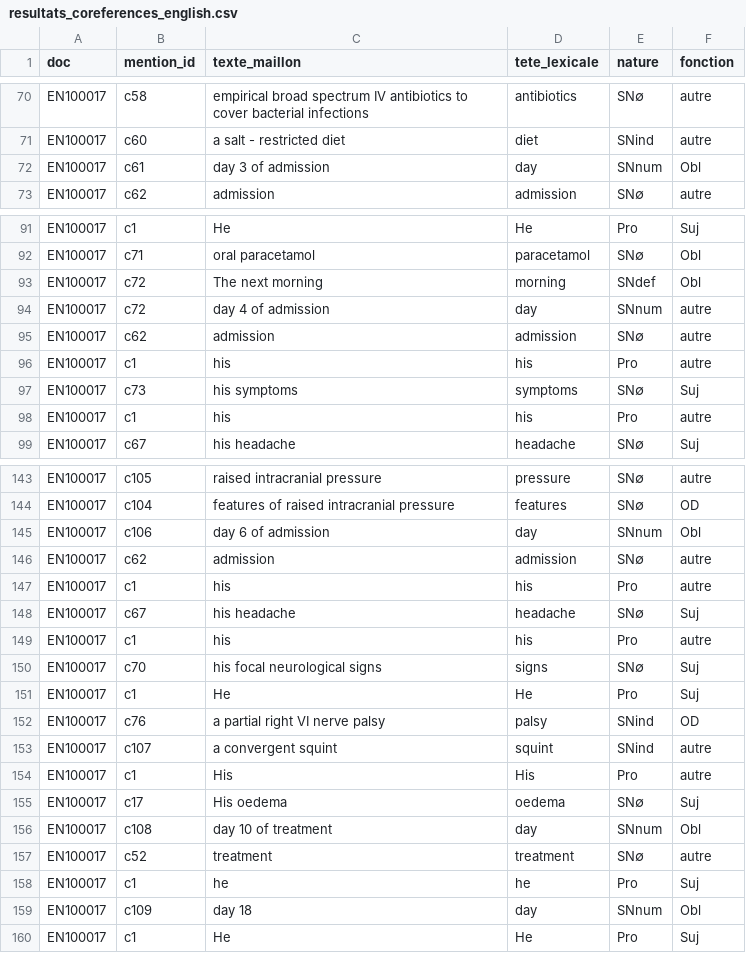
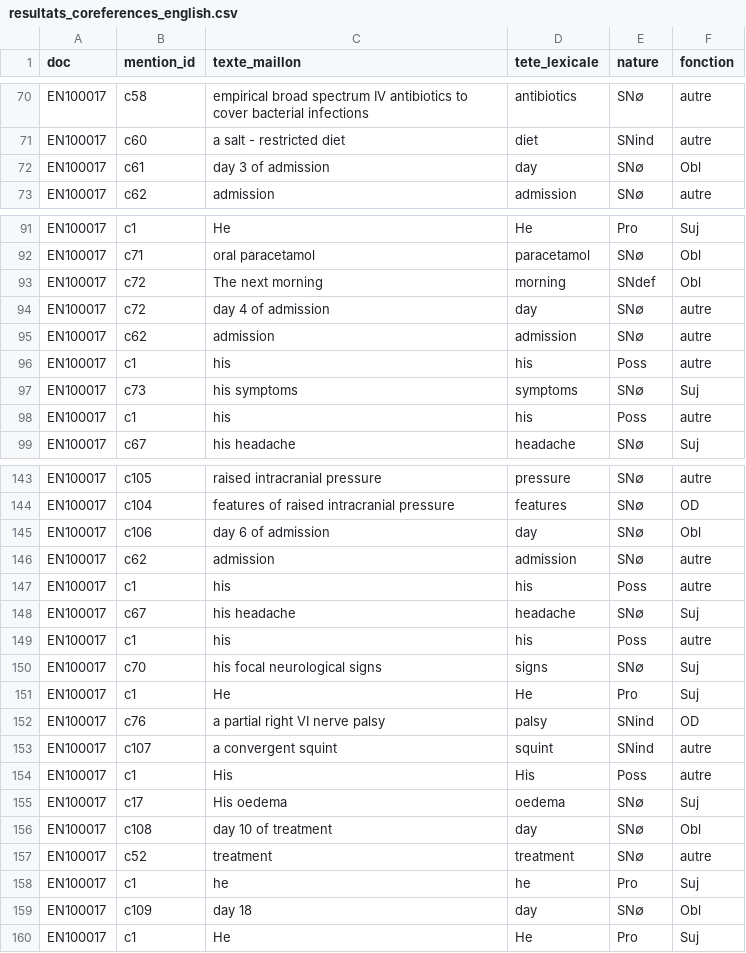
Before and after one commit to mahamoud2020/Stage-extraction-de-connaissances-temporelles-dans-des-cas-cliniques, a CSV file: Anglais/data/resultats_coreferences_english.csv, drawn as a sheet; only a part is shown, gaps mark what is left out; the diff covers the shown part only.

```diff
--- a/Anglais/data/resultats_coreferences_english.csv
+++ b/Anglais/data/resultats_coreferences_english.csv
@@ -71,3 +71,3 @@ EN100017,c58,empirical broad spectrum IV antibiotics to cover bacterial infectio
 EN100017,c60,a salt - restricted diet,diet,SNind,autre
-EN100017,c61,day 3 of admission,day,SNnum,Obl
+EN100017,c61,day 3 of admission,day,SN∅,Obl
 EN100017,c62,admission,admission,SN∅,autre
@@ -93,7 +93,7 @@ EN100017,c71,oral paracetamol,paracetamol,SN∅,Obl
 EN100017,c72,The next morning,morning,SNdef,Obl
-EN100017,c72,day 4 of admission,day,SNnum,autre
+EN100017,c72,day 4 of admission,day,SN∅,autre
 EN100017,c62,admission,admission,SN∅,autre
-EN100017,c1,his,his,Pro,autre
+EN100017,c1,his,his,Poss,autre
 EN100017,c73,his symptoms,symptoms,SN∅,Suj
-EN100017,c1,his,his,Pro,autre
+EN100017,c1,his,his,Poss,autre
 EN100017,c67,his headache,headache,SN∅,Suj
@@ -144,7 +144,7 @@ EN100017,c105,raised intracranial pressure,pressure,SN∅,autre
 EN100017,c104,features of raised intracranial pressure,features,SN∅,OD
-EN100017,c106,day 6 of admission,day,SNnum,Obl
+EN100017,c106,day 6 of admission,day,SN∅,Obl
 EN100017,c62,admission,admission,SN∅,autre
-EN100017,c1,his,his,Pro,autre
+EN100017,c1,his,his,Poss,autre
 EN100017,c67,his headache,headache,SN∅,Suj
-EN100017,c1,his,his,Pro,autre
+EN100017,c1,his,his,Poss,autre
 EN100017,c70,his focal neurological signs,signs,SN∅,Suj
@@ -153,8 +153,8 @@ EN100017,c76,a partial right VI nerve palsy,palsy,SNind,OD
 EN100017,c107,a convergent squint,squint,SNind,autre
-EN100017,c1,His,His,Pro,autre
+EN100017,c1,His,His,Poss,autre
 EN100017,c17,His oedema,oedema,SN∅,Suj
-EN100017,c108,day 10 of treatment,day,SNnum,Obl
+EN100017,c108,day 10 of treatment,day,SN∅,Obl
 EN100017,c52,treatment,treatment,SN∅,autre
 EN100017,c1,he,he,Pro,Suj
-EN100017,c109,day 18,day,SNnum,Obl
+EN100017,c109,day 18,day,SN∅,Obl
 EN100017,c1,He,He,Pro,Suj
```
Also changed, not shown: 20 edited cells elsewhere in this file, Français/data/resultats_coreferences_fr.csv, Italien/data/resultats_coreferences_italian.csv, 4 other files.
